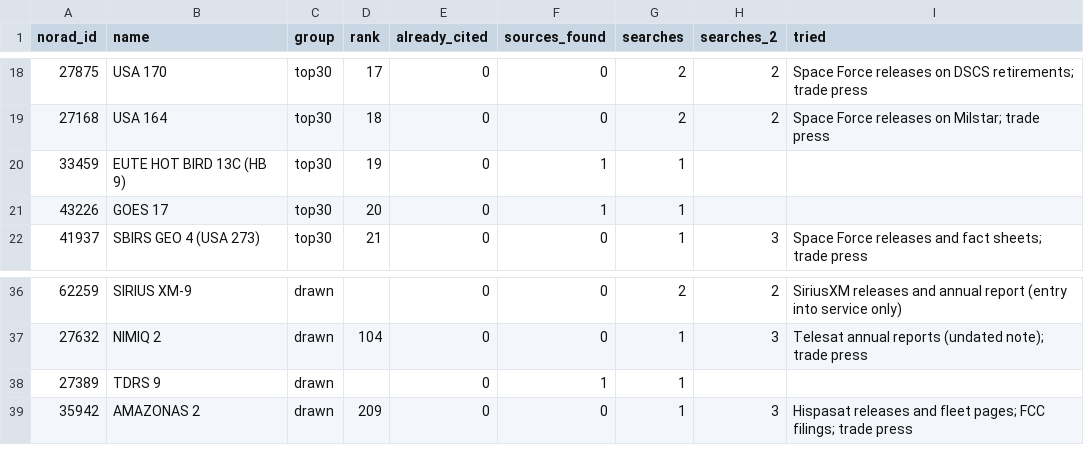
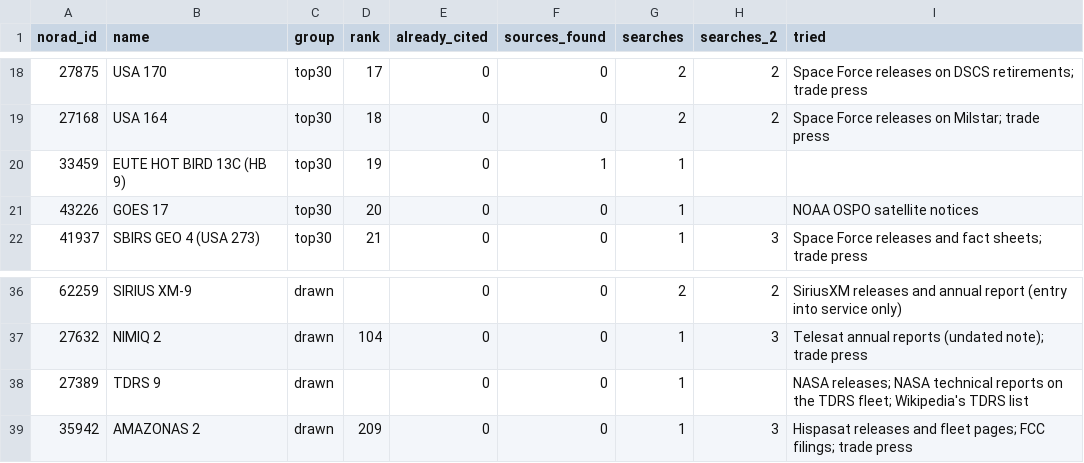
Before and after one commit to GabrielEzerzer/orbit-watch, a CSV file: groundtruth/cross_check_sample.csv, drawn as a sheet; only a part is shown, gaps mark what is left out.

```diff
--- a/groundtruth/cross_check_sample.csv
+++ b/groundtruth/cross_check_sample.csv
@@ -20,3 +20,3 @@ norad_id,name,group,rank,already_cited,sources_found,searches,searches_2,tried
 33459,EUTE HOT BIRD 13C (HB 9),top30,19,0,1,1,,
-43226,GOES 17,top30,20,0,1,1,,
+43226,GOES 17,top30,20,0,0,1,,NOAA OSPO satellite notices
 41937,SBIRS GEO 4 (USA 273),top30,21,0,0,1,3,Space Force releases and fact sheets; trade press
@@ -37,3 +37,3 @@ norad_id,name,group,rank,already_cited,sources_found,searches,searches_2,tried
 27632,NIMIQ 2,drawn,104,0,0,1,3,Telesat annual reports (undated note); trade press
-27389,TDRS 9,drawn,,0,1,1,,
+27389,TDRS 9,drawn,,0,0,1,,NASA releases; NASA technical reports on the TDRS fleet; Wikipedia's TDRS list
 35942,AMAZONAS 2,drawn,209,0,0,1,3,Hispasat releases and fleet pages; FCC filings; trade press
```
Also changed, not shown: 5 other files.
